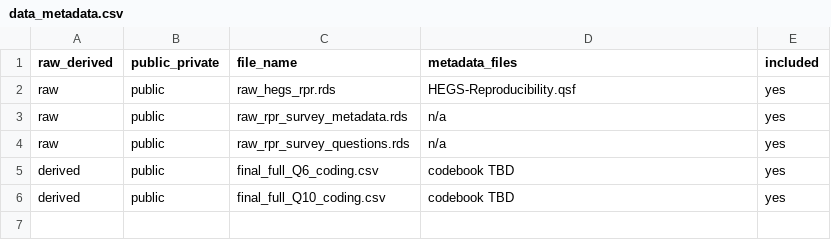
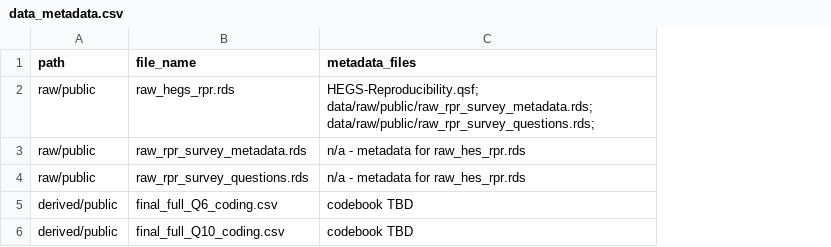
Before and after one commit to HEGSRR/OR-Reproducibility-in-Geography-Survey, a CSV file: data/data_metadata.csv, drawn as a sheet; removed rows and columns are numbered as before the commit, all else as after; the diff names each change by its address in the sheet, - before the commit and + after, or states it on an @@ line.

Commit message:
update data_metadata table

```diff
--- a/data/data_metadata.csv
+++ b/data/data_metadata.csv
-column A (raw_derived), rows 2-6: raw | raw | raw | derived | derived
-column B (public_private), rows 2-6: all public
+column A (path), rows 2-6: raw/public | raw/public | raw/public | derived/public | derived/public
-column E (included), rows 2-6: all yes
-C2 (metadata_files): HEGS-Reproducibility.qsf
+C2 (metadata_files): HEGS-Reproducibility.qsf; data/raw/public/raw_rpr_survey_metadata.rds; data/raw/public/raw_rpr_survey_questions.rds;
-C3:C4 (metadata_files): n/a
+C3:C4 (metadata_files): n/a - metadata for raw_hes_rpr.rds
```
